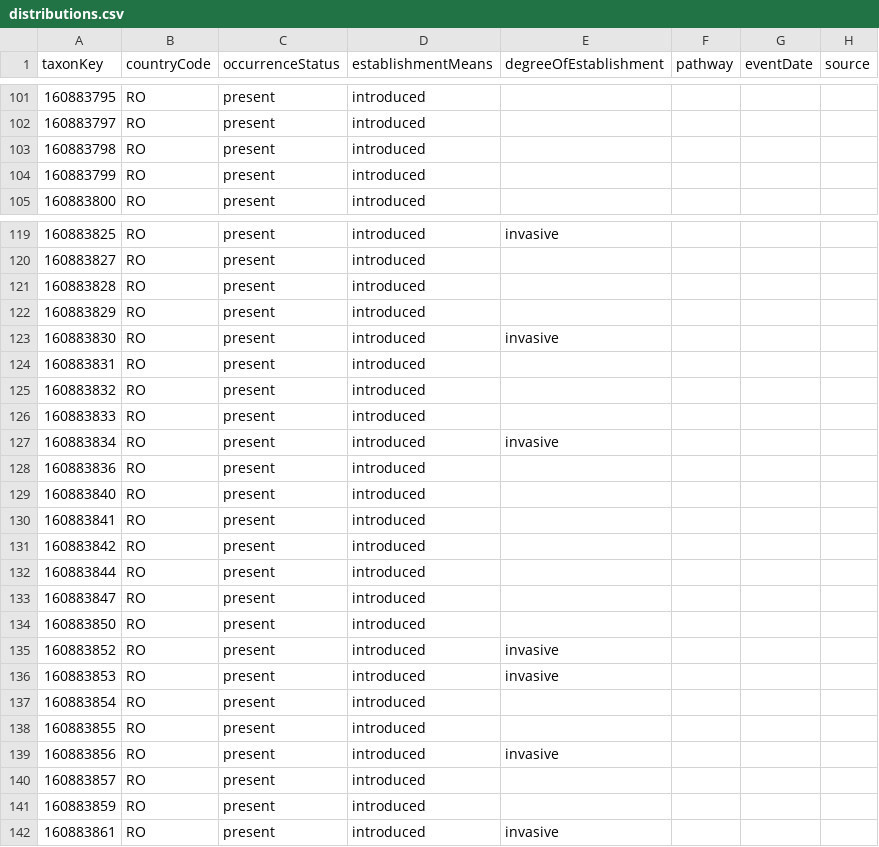
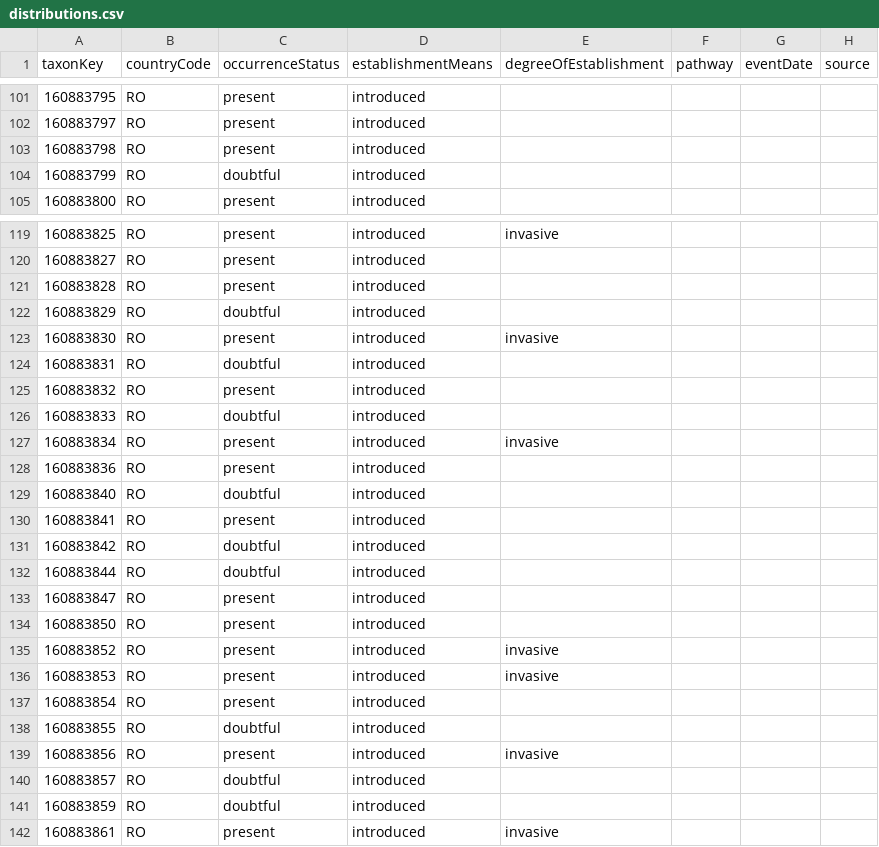
Before and after one commit to onestop-project/unified-europe, a CSV file: data/interim/Romania/distributions.csv, drawn as a sheet; only a part is shown, gaps mark what is left out.

```diff
--- a/data/interim/Romania/distributions.csv
+++ b/data/interim/Romania/distributions.csv
@@ -103,3 +103,3 @@ taxonKey,countryCode,occurrenceStatus,establishmentMeans,degreeOfEstablishment,p
 160883798,RO,present,introduced,,,,
-160883799,RO,present,introduced,,,,
+160883799,RO,doubtful,introduced,,,,
 160883800,RO,present,introduced,,,,
@@ -121,13 +121,13 @@ taxonKey,countryCode,occurrenceStatus,establishmentMeans,degreeOfEstablishment,p
 160883828,RO,present,introduced,,,,
-160883829,RO,present,introduced,,,,
+160883829,RO,doubtful,introduced,,,,
 160883830,RO,present,introduced,invasive,,,
-160883831,RO,present,introduced,,,,
+160883831,RO,doubtful,introduced,,,,
 160883832,RO,present,introduced,,,,
-160883833,RO,present,introduced,,,,
+160883833,RO,doubtful,introduced,,,,
 160883834,RO,present,introduced,invasive,,,
 160883836,RO,present,introduced,,,,
-160883840,RO,present,introduced,,,,
+160883840,RO,doubtful,introduced,,,,
 160883841,RO,present,introduced,,,,
-160883842,RO,present,introduced,,,,
-160883844,RO,present,introduced,,,,
+160883842,RO,doubtful,introduced,,,,
+160883844,RO,doubtful,introduced,,,,
 160883847,RO,present,introduced,,,,
@@ -137,6 +137,6 @@ taxonKey,countryCode,occurrenceStatus,establishmentMeans,degreeOfEstablishment,p
 160883854,RO,present,introduced,,,,
-160883855,RO,present,introduced,,,,
+160883855,RO,doubtful,introduced,,,,
 160883856,RO,present,introduced,invasive,,,
-160883857,RO,present,introduced,,,,
-160883859,RO,present,introduced,,,,
+160883857,RO,doubtful,introduced,,,,
+160883859,RO,doubtful,introduced,,,,
 160883861,RO,present,introduced,invasive,,,
```
Also changed, not shown: data/interim/Cyprus - Sovereign Base Areas/taxa.csv, data/interim/Cyprus/distributions.csv, 27 other files.
